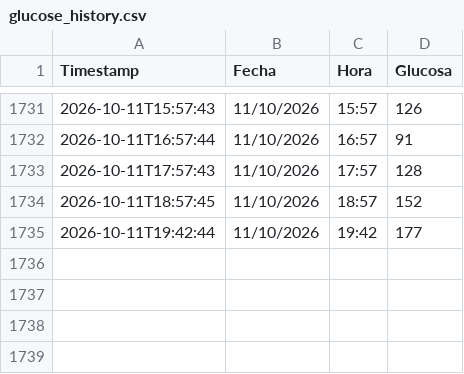
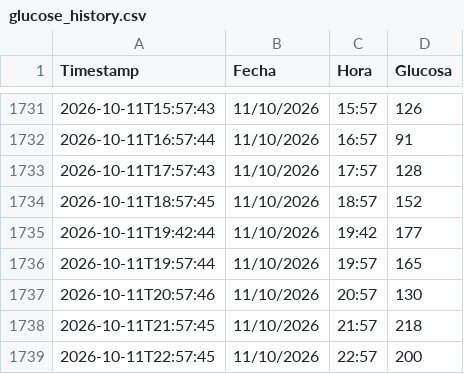
Before and after one commit to pmerinof/GlucoseSync, a CSV file: datos/glucose_history.csv, drawn as a sheet; only a part is shown, gaps mark what is left out.

```diff
--- a/datos/glucose_history.csv
+++ b/datos/glucose_history.csv
@@ -1735 +1735,5 @@ Timestamp;Fecha;Hora;Glucosa
 2026-10-11T19:42:44;11/10/2026;19:42;177
+2026-10-11T19:57:44;11/10/2026;19:57;165
+2026-10-11T20:57:46;11/10/2026;20:57;130
+2026-10-11T21:57:45;11/10/2026;21:57;218
+2026-10-11T22:57:45;11/10/2026;22:57;200
```
Also changed, not shown: 1 other file.
